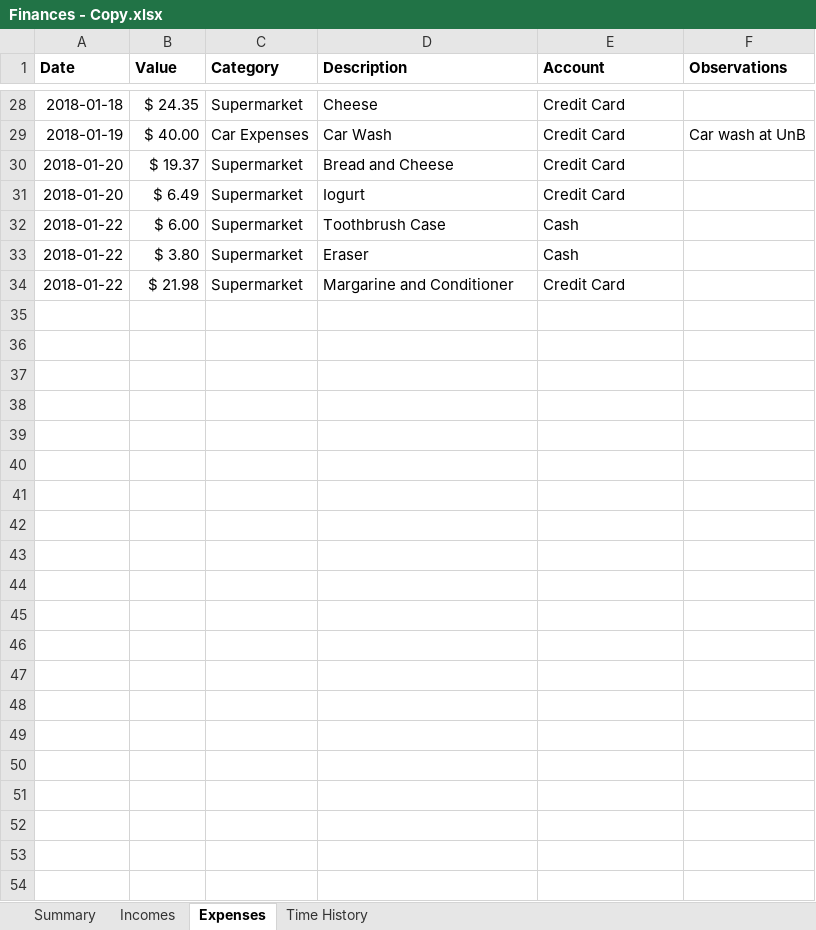
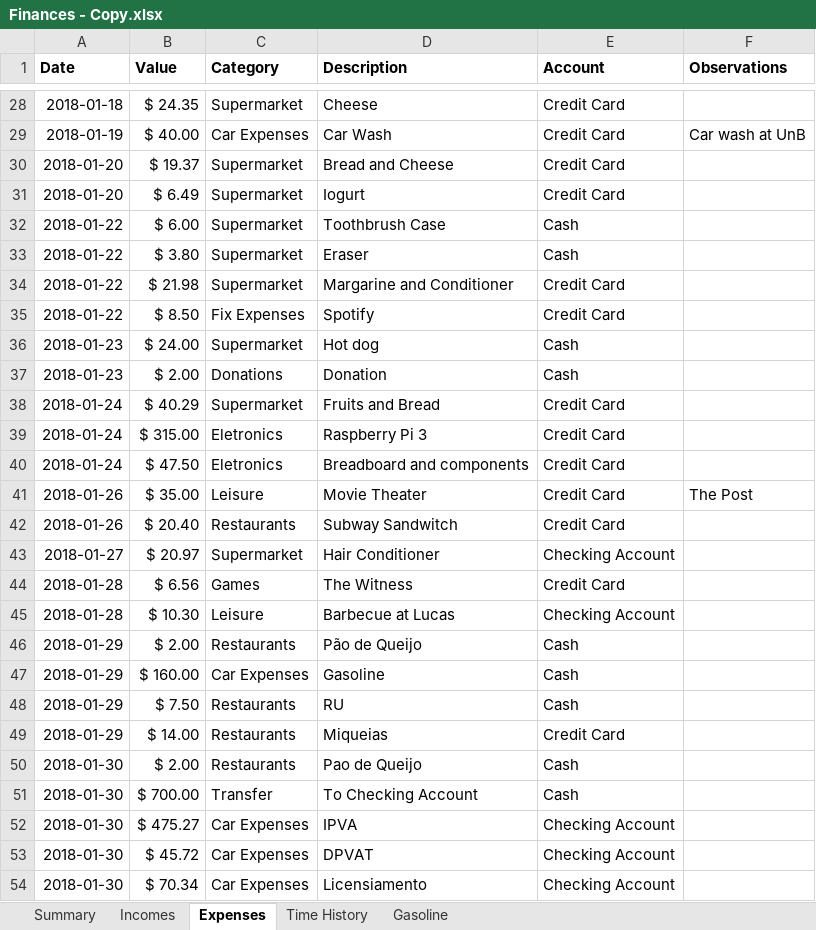
Before and after one commit to MarioFreitas/MoneyPy, an Excel workbook: Data/Finances - Copy.xlsx, sheet Expenses, drawn as a sheet; only a part is shown, gaps mark what is left out; values as stored, in another font and other column widths than the file's, no borders; the diff names each change by its address in the sheet, - before the commit and + after, or states it on an @@ line.

Commit message:
add transactions and gasoline

```diff
--- a/Data/Finances - Copy.xlsx (sheet Expenses)
+++ b/Data/Finances - Copy.xlsx (sheet Expenses)
+sheet tab: Gasoline
+row 35: 2018-01-22 | $ 8.50 | Fix Expenses | Spotify | Credit Card
+row 36: 2018-01-23 | $ 24.00 | Supermarket | Hot dog | Cash
+row 37: 2018-01-23 | $ 2.00 | Donations | Donation | Cash
+row 38: 2018-01-24 | $ 40.29 | Supermarket | Fruits and Bread | Credit Card
+row 39: 2018-01-24 | $ 315.00 | Eletronics | Raspberry Pi 3 | Credit Card
+row 40: 2018-01-24 | $ 47.50 | Eletronics | Breadboard and components | Credit Card
+row 41: 2018-01-26 | $ 35.00 | Leisure | Movie Theater | Credit Card | The Post
+row 42: 2018-01-26 | $ 20.40 | Restaurants | Subway Sandwitch | Credit Card
+row 43: 2018-01-27 | $ 20.97 | Supermarket | Hair Conditioner | Checking Account
+row 44: 2018-01-28 | $ 6.56 | Games | The Witness | Credit Card
+row 45: 2018-01-28 | $ 10.30 | Leisure | Barbecue at Lucas | Checking Account
+row 46: 2018-01-29 | $ 2.00 | Restaurants | Pão de Queijo | Cash
+row 47: 2018-01-29 | $ 160.00 | Car Expenses | Gasoline | Cash
+row 48: 2018-01-29 | $ 7.50 | Restaurants | RU | Cash
+row 49: 2018-01-29 | $ 14.00 | Restaurants | Miqueias | Credit Card
+row 50: 2018-01-30 | $ 2.00 | Restaurants | Pao de Queijo | Cash
+row 51: 2018-01-30 | $ 700.00 | Transfer | To Checking Account | Cash
+row 52: 2018-01-30 | $ 475.27 | Car Expenses | IPVA | Checking Account
+row 53: 2018-01-30 | $ 45.72 | Car Expenses | DPVAT | Checking Account
+row 54: 2018-01-30 | $ 70.34 | Car Expenses | Licensiamento | Checking Account
```
Also changed, not shown: sheet Time History, sheet Summary, sheet Incomes, 6 other files.
